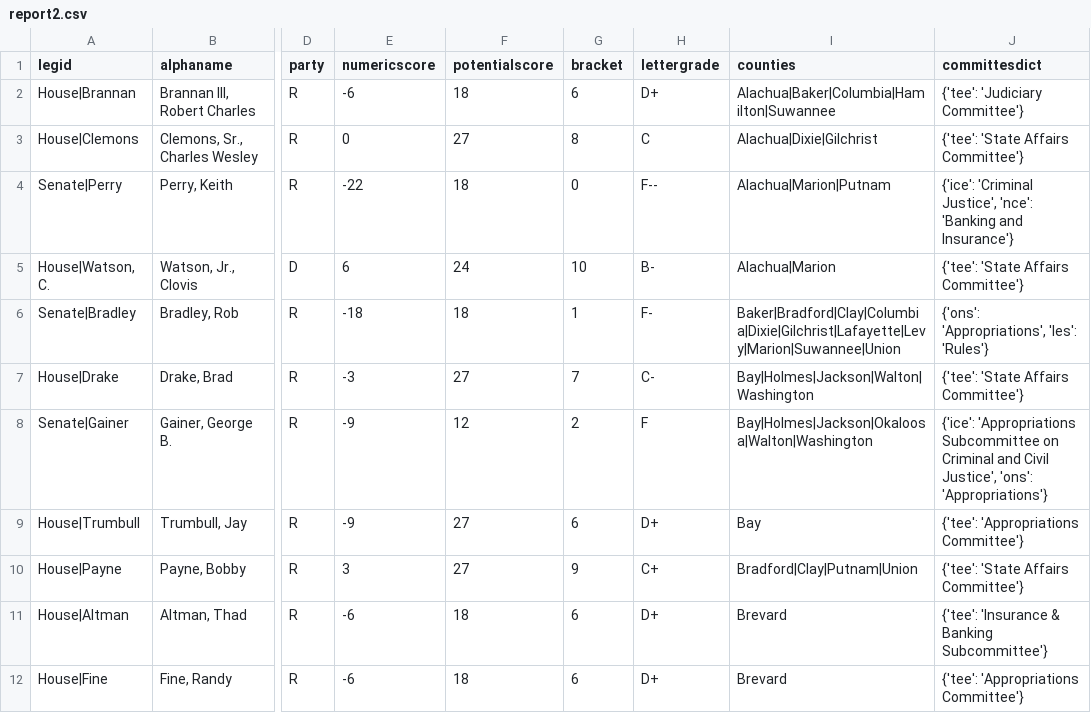
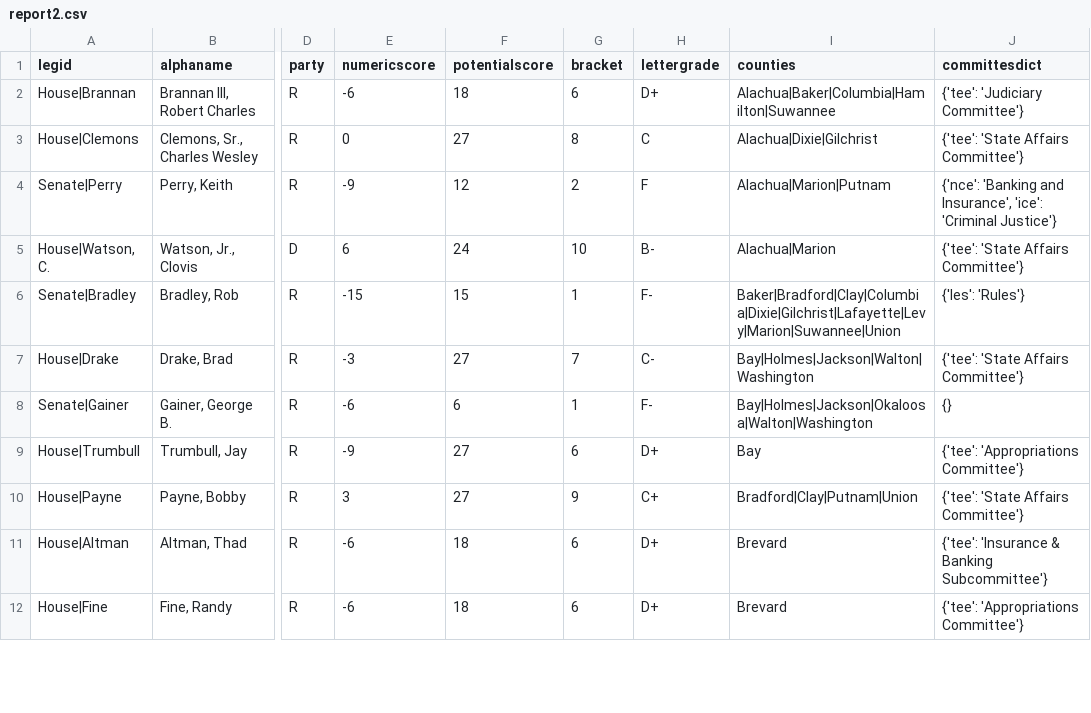
Before and after one commit to PalmBeachPost/SunshineScorecard, a CSV file: report2.csv, drawn as a sheet; only a part is shown, gaps mark what is left out; the diff covers the shown part only; the diff names each change by its address in the sheet, - before the commit and + after, or states it on an @@ line.

```diff
--- a/report2.csv
+++ b/report2.csv
-E4 (numericscore): -22
+E4 (numericscore): -9
-F4 (potentialscore): 18
+F4 (potentialscore): 12
-G4 (bracket): 0
+G4 (bracket): 2
-H4 (lettergrade): F--
+H4 (lettergrade): F
-J4 (committesdict): {'ice': 'Criminal Justice', 'nce': 'Banking and Insurance'}
+J4 (committesdict): {'nce': 'Banking and Insurance', 'ice': 'Criminal Justice'}
-E6 (numericscore): -18
+E6 (numericscore): -15
-F6 (potentialscore): 18
+F6 (potentialscore): 15
-J6 (committesdict): {'ons': 'Appropriations', 'les': 'Rules'}
+J6 (committesdict): {'les': 'Rules'}
-E8 (numericscore): -9
+E8 (numericscore): -6
-F8 (potentialscore): 12
+F8 (potentialscore): 6
-G8 (bracket): 2
+G8 (bracket): 1
-H8 (lettergrade): F
+H8 (lettergrade): F-
-J8 (committesdict): {'ice': 'Appropriations Subcommittee on Criminal and Civil Justice', 'ons': 'Appropriations'}
+J8 (committesdict): {}
```
Also changed, not shown: 91 edited cells elsewhere in this file, billlist2.csv, 1 other file.
